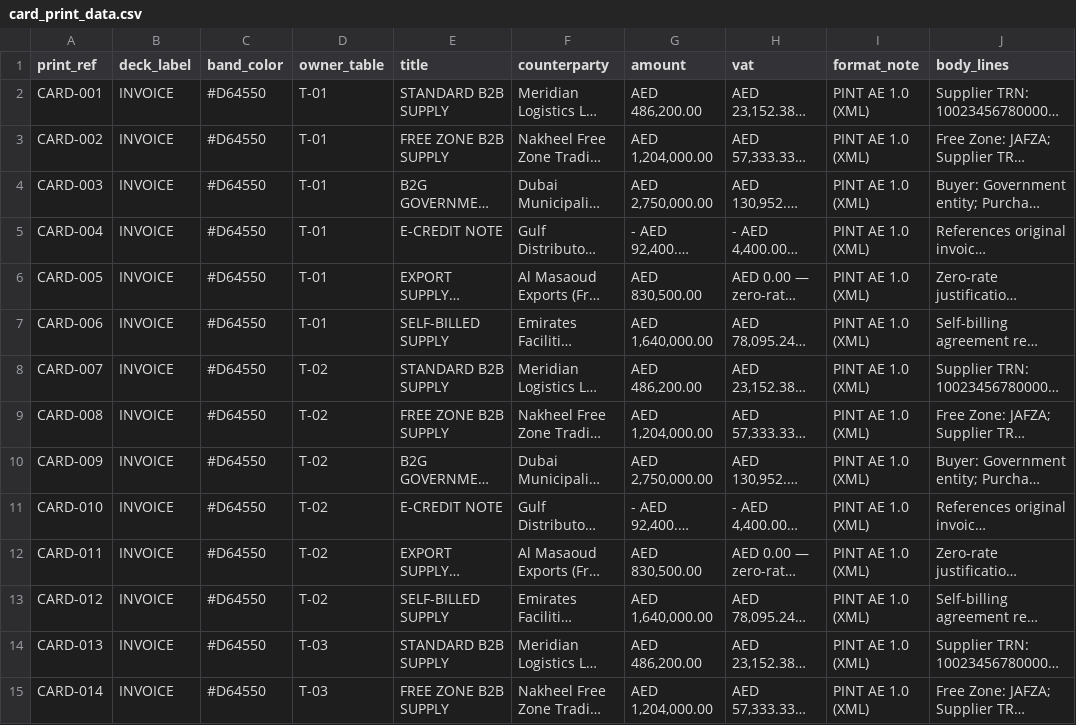
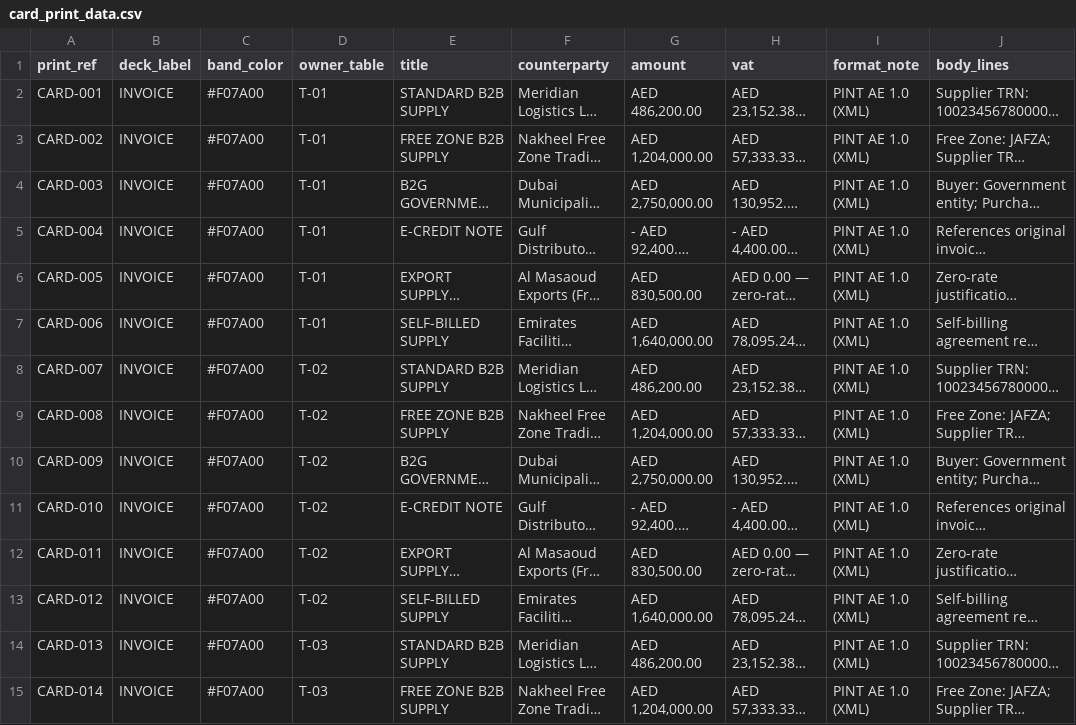
Before and after one commit to Moun3em/KamelPay-BeyondPlus-Game, a CSV file: docs/participants/print/card_print_data.csv, drawn as a sheet; only a part is shown; long unchanged cells end in …; the diff covers the shown part only; the diff names each change by its address in the sheet, - before the commit and + after, or states it on an @@ line.

Commit message:
docs(print): card design v2 — KamelPay presentation visual language (navy/signal/heat palette, Outfit/Source Sans/IBM Plex Mono), white QR chip (black-on-white), premium 300dpi print spec; deck bands: INVOICE heat, CONTROL green, ALLIANCE blue, PRACTICE grey

```diff
--- a/docs/participants/print/card_print_data.csv
+++ b/docs/participants/print/card_print_data.csv
-C2:C15 (band_color): #D64550
+C2:C15 (band_color): #F07A00
```
Also changed, not shown: 186 edited cells elsewhere in this file, 2 other files.
